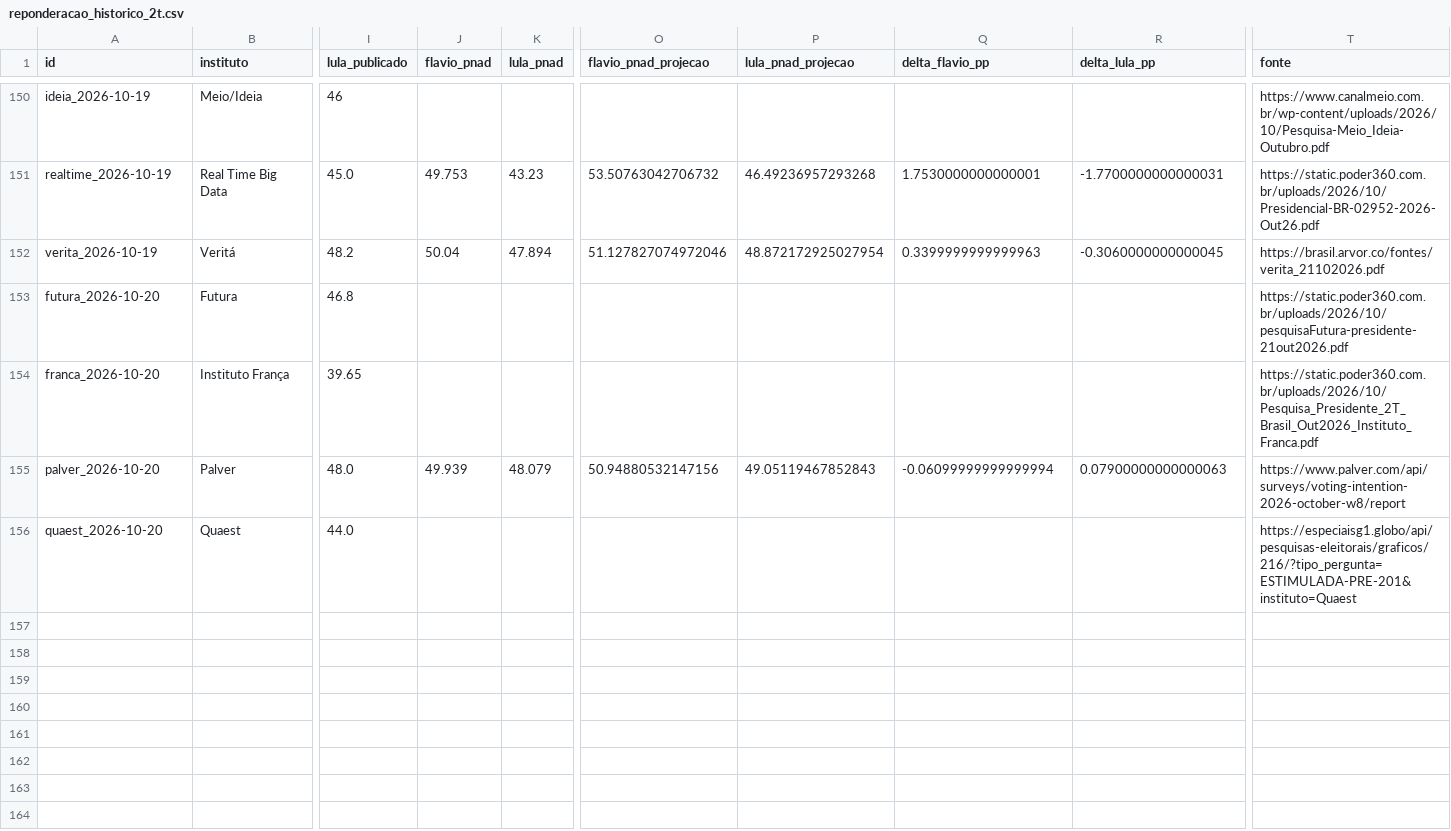
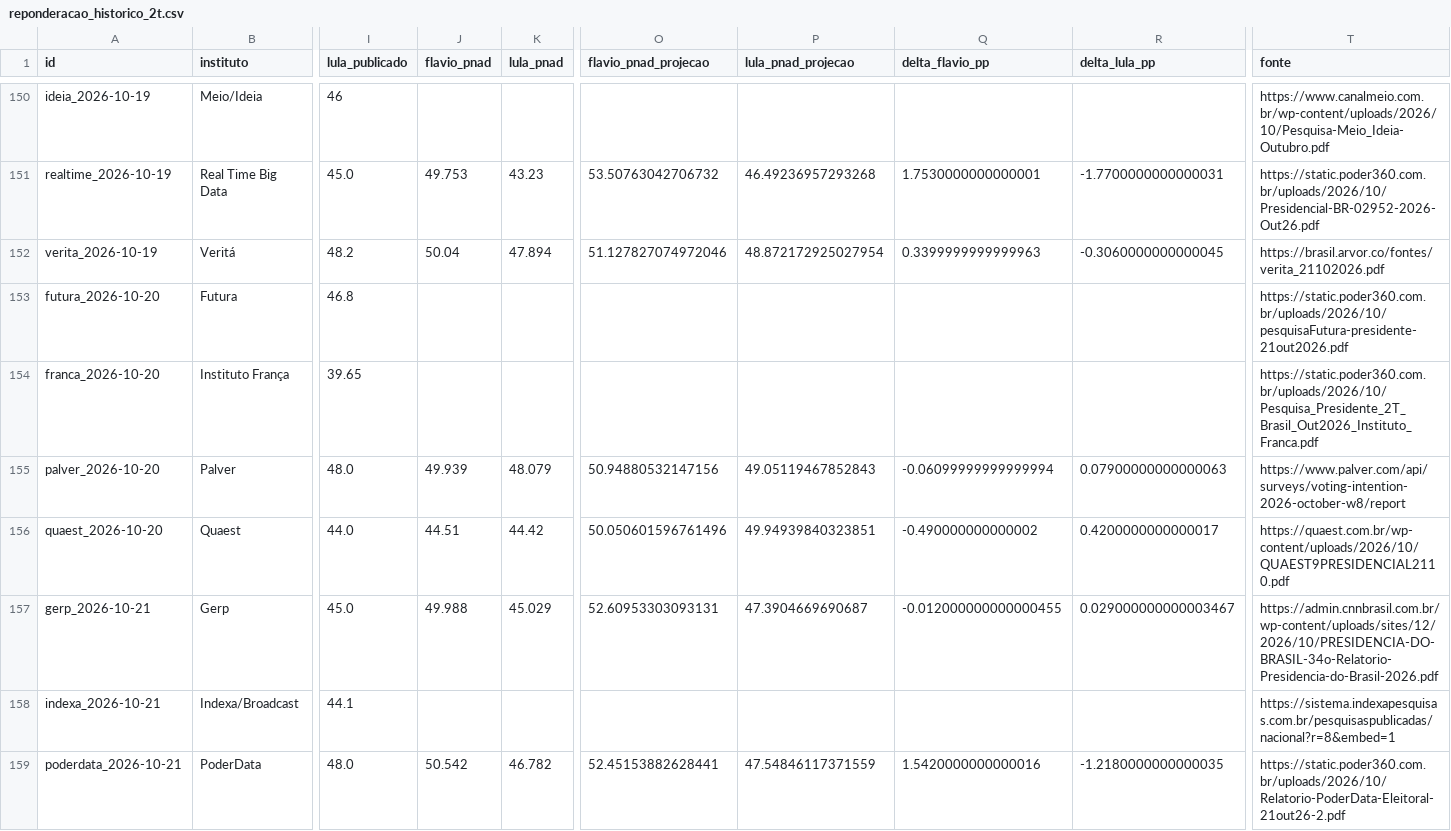
Before and after one commit to ArvorCo/PNAD, a CSV file: docs/assets/reponderacao_historico_2t.csv, drawn as a sheet; only a part is shown, gaps mark what is left out; rows hold the shown columns only; the diff names each change by its address in the sheet, - before the commit and + after, or states it on an @@ line.

```diff
--- a/docs/assets/reponderacao_historico_2t.csv
+++ b/docs/assets/reponderacao_historico_2t.csv
-J156 (flavio_pnad): (empty)
+J156 (flavio_pnad): 44.51
-K156 (lula_pnad): (empty)
+K156 (lula_pnad): 44.42
-O156 (flavio_pnad_projecao): (empty)
+O156 (flavio_pnad_projecao): 50.050601596761496
-P156 (lula_pnad_projecao): (empty)
+P156 (lula_pnad_projecao): 49.94939840323851
-Q156 (delta_flavio_pp): (empty)
+Q156 (delta_flavio_pp): -0.490000000000002
-R156 (delta_lula_pp): (empty)
+R156 (delta_lula_pp): 0.4200000000000017
-T156 (fonte): https://especiaisg1.globo/api/pesquisas-eleitorais/graficos/216/?tipo_pergunta=ESTIMULADA-PRE-201&instituto=Quaest
+T156 (fonte): https://quaest.com.br/wp-content/uploads/2026/10/QUAEST9PRESIDENCIAL2110.pdf
+row 157: gerp_2026-10-21 | Gerp | 45.0 | 49.988 | 45.029 | 52.60953303093131 | 47.3904669690687 | -0.012000000000000455 | 0.029000000000003467 | https://admin.cnnbrasil.com.br/wp-content/uploads/sites/12/2026/10/PRESIDENCIA-DO-BRASIL-34o-Relatorio-Presidencia-do-Brasil-2026.pdf
+row 158: indexa_2026-10-21 | Indexa/Broadcast | 44.1 |  |  |  |  |  |  | https://sistema.indexapesquisas.com.br/pesquisaspublicadas/nacional?r=8&embed=1
+row 159: poderdata_2026-10-21 | PoderData | 48.0 | 50.542 | 46.782 | 52.45153882628441 | 47.54846117371559 | 1.5420000000000016 | -1.2180000000000035 | https://static.poder360.com.br/uploads/2026/10/Relatorio-PoderData-Eleitoral-21out26-2.pdf
```
Also changed, not shown: docs/assets/reponderacao_medias_7d.csv, docs/assets/reponderacao_nao_escolha.csv, 50 other files.
